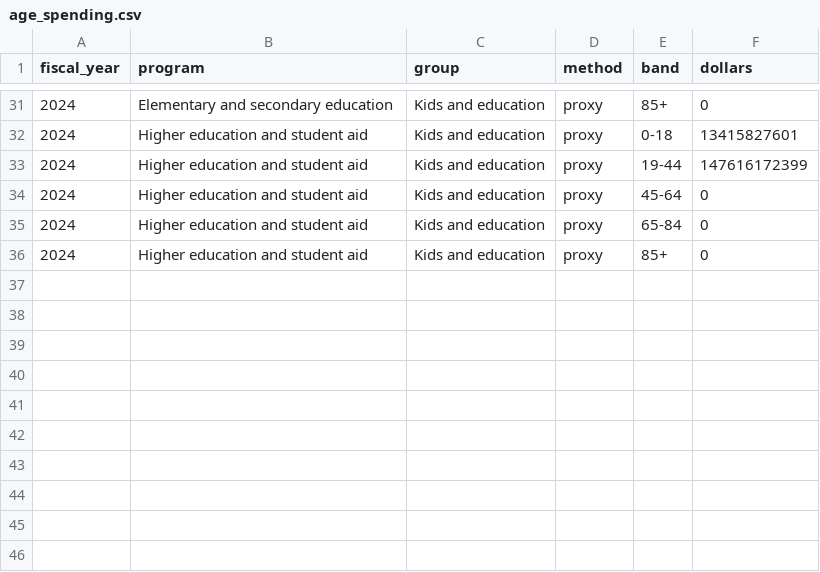
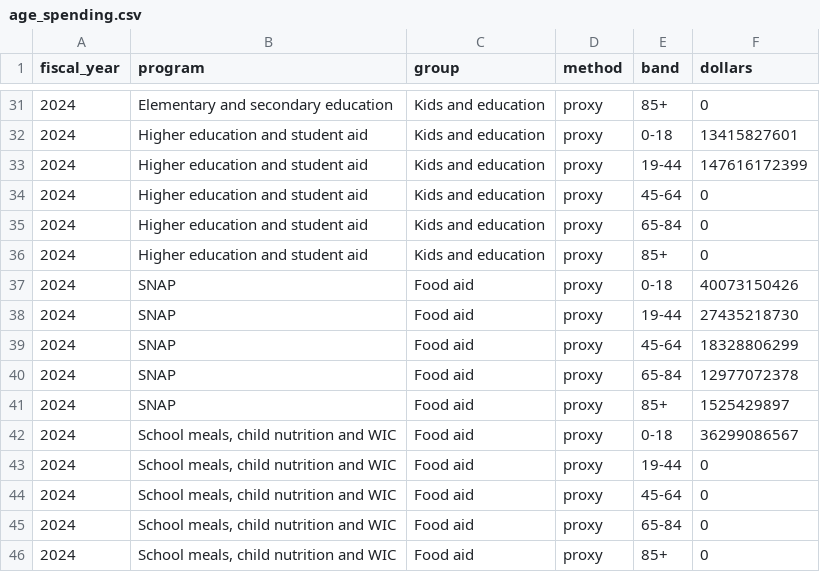
Before and after one commit to mckornfield/gov-transparency, a CSV file: data/processed/age_spending.csv, drawn as a sheet; only a part is shown, gaps mark what is left out.

```diff
--- a/data/processed/age_spending.csv
+++ b/data/processed/age_spending.csv
@@ -36 +36,11 @@ fiscal_year,program,group,method,band,dollars
 2024,Higher education and student aid,Kids and education,proxy,85+,0
+2024,SNAP,Food aid,proxy,0-18,40073150426
+2024,SNAP,Food aid,proxy,19-44,27435218730
+2024,SNAP,Food aid,proxy,45-64,18328806299
+2024,SNAP,Food aid,proxy,65-84,12977072378
+2024,SNAP,Food aid,proxy,85+,1525429897
+2024,"School meals, child nutrition and WIC",Food aid,proxy,0-18,36299086567
+2024,"School meals, child nutrition and WIC",Food aid,proxy,19-44,0
+2024,"School meals, child nutrition and WIC",Food aid,proxy,45-64,0
+2024,"School meals, child nutrition and WIC",Food aid,proxy,65-84,0
+2024,"School meals, child nutrition and WIC",Food aid,proxy,85+,0
```
Also changed, not shown: data/raw/MANIFEST.csv, 14 other files.
